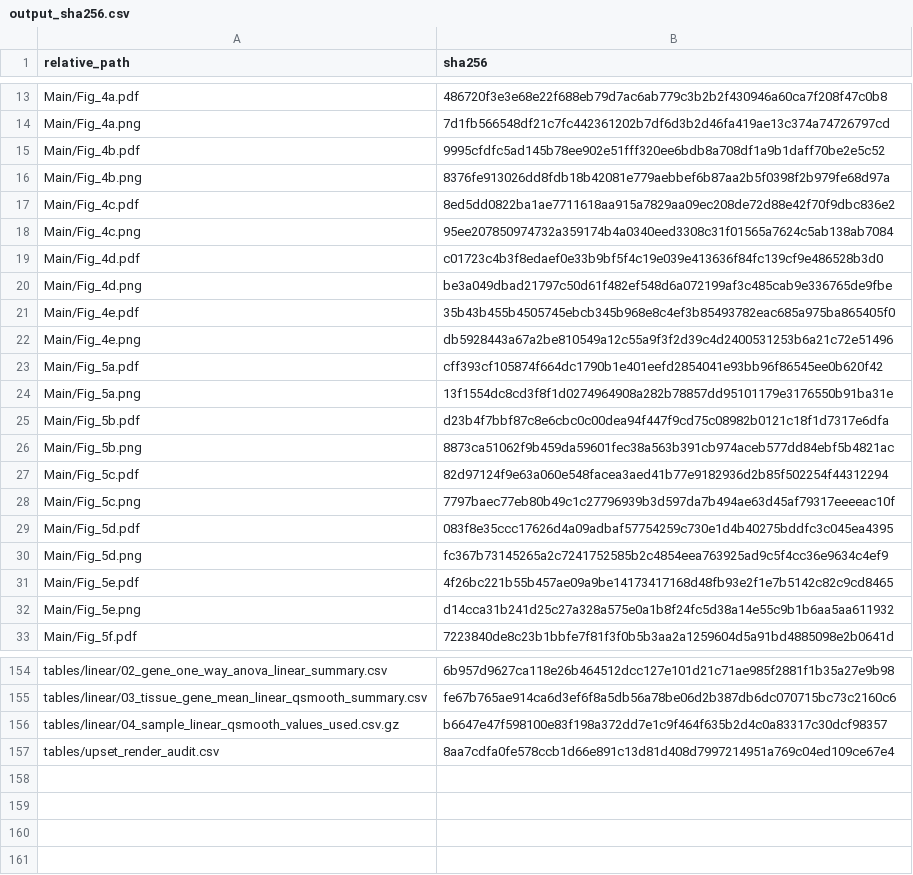
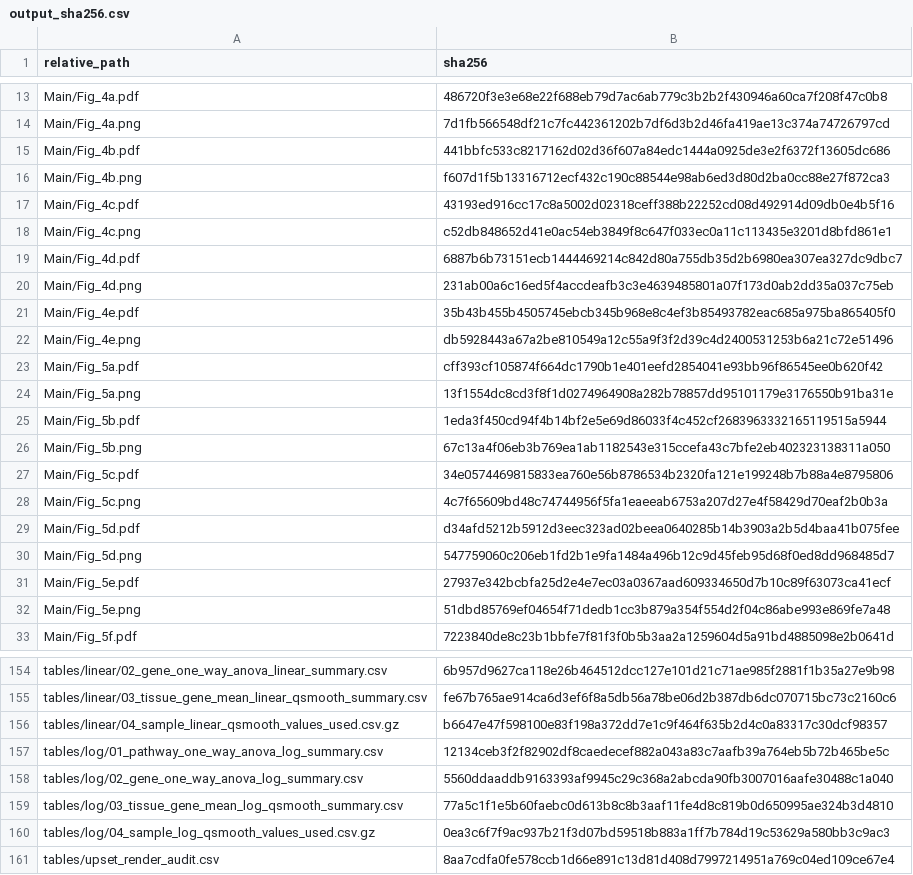
Before and after one commit to gzy2520/mouse-spaceflight-transcriptome-publication, a CSV file: release/provenance/output_sha256.csv, drawn as a sheet; only a part is shown, gaps mark what is left out; the diff covers the shown part only.

Commit message:
feat(release): establish log2 scale as official publication release with enlarged legend and restored NER functional grouping
- Adopt log2 scale figures (09_pathway_gene_tissue_boxplots_log.R) as official release panels for Fig_4b-d and Fig_5b-e in release/Main
- Enlarge legend text size by 2x (size = 23, key symbol size = 8.5) and remove subtitle to free vertical space
- Restore NER functional grouping: GG-NER surveillance (Blue #0072B2, shapes 4/17/16), UV lesion detection (Purple #AA4499, shapes 4/17), and TC-NER (Vermilion #D55E00, shapes 4/17)
- Format NER legend in a single row with clean gene symbols (no brackets) and strictly colorblind-safe palette
- Update workflow/run_final_release.R and provenance/final_figure_sources.csv to point to log2 script
- Export log2 statistical tables to release/tables/log/ and maintain linear tables for reference
- Update tests/validate_final_release.R, rebuild review gallery, and regenerate output_sha256.csv
- Pass full release validation contract (51 PNG + 51 PDF; 27 frozen tables intact)

```diff
--- a/release/provenance/output_sha256.csv
+++ b/release/provenance/output_sha256.csv
@@ -14,8 +14,8 @@ Main/Fig_4a.pdf,486720f3e3e68e22f688eb79d7ac6ab779c3b2b2f430946a60ca7f208f47c0b8
 Main/Fig_4a.png,7d1fb566548df21c7fc442361202b7df6d3b2d46fa419ae13c374a74726797cd
-Main/Fig_4b.pdf,9995cfdfc5ad145b78ee902e51fff320ee6bdb8a708df1a9b1daff70be2e5c52
-Main/Fig_4b.png,8376fe913026dd8fdb18b42081e779aebbef6b87aa2b5f0398f2b979fe68d97a
-Main/Fig_4c.pdf,8ed5dd0822ba1ae7711618aa915a7829aa09ec208de72d88e42f70f9dbc836e2
-Main/Fig_4c.png,95ee207850974732a359174b4a0340eed3308c31f01565a7624c5ab138ab7084
-Main/Fig_4d.pdf,c01723c4b3f8edaef0e33b9bf5f4c19e039e413636f84fc139cf9e486528b3d0
-Main/Fig_4d.png,be3a049dbad21797c50d61f482ef548d6a072199af3c485cab9e336765de9fbe
+Main/Fig_4b.pdf,441bbfc533c8217162d02d36f607a84edc1444a0925de3e2f6372f13605dc686
+Main/Fig_4b.png,f607d1f5b13316712ecf432c190c88544e98ab6ed3d80d2ba0cc88e27f872ca3
+Main/Fig_4c.pdf,43193ed916cc17c8a5002d02318ceff388b22252cd08d492914d09db0e4b5f16
+Main/Fig_4c.png,c52db848652d41e0ac54eb3849f8c647f033ec0a11c113435e3201d8bfd861e1
+Main/Fig_4d.pdf,6887b6b73151ecb1444469214c842d80a755db35d2b6980ea307ea327dc9dbc7
+Main/Fig_4d.png,231ab00a6c16ed5f4accdeafb3c3e4639485801a07f173d0ab2dd35a037c75eb
 Main/Fig_4e.pdf,35b43b455b4505745ebcb345b968e8c4ef3b85493782eac685a975ba865405f0
@@ -24,10 +24,10 @@ Main/Fig_5a.pdf,cff393cf105874f664dc1790b1e401eefd2854041e93bb96f86545ee0b620f42
 Main/Fig_5a.png,13f1554dc8cd3f8f1d0274964908a282b78857dd95101179e3176550b91ba31e
-Main/Fig_5b.pdf,d23b4f7bbf87c8e6cbc0c00dea94f447f9cd75c08982b0121c18f1d7317e6dfa
-Main/Fig_5b.png,8873ca51062f9b459da59601fec38a563b391cb974aceb577dd84ebf5b4821ac
-Main/Fig_5c.pdf,82d97124f9e63a060e548facea3aed41b77e9182936d2b85f502254f44312294
-Main/Fig_5c.png,7797baec77eb80b49c1c27796939b3d597da7b494ae63d45af79317eeeeac10f
-Main/Fig_5d.pdf,083f8e35ccc17626d4a09adbaf57754259c730e1d4b40275bddfc3c045ea4395
-Main/Fig_5d.png,fc367b73145265a2c7241752585b2c4854eea763925ad9c5f4cc36e9634c4ef9
-Main/Fig_5e.pdf,4f26bc221b55b457ae09a9be14173417168d48fb93e2f1e7b5142c82c9cd8465
-Main/Fig_5e.png,d14cca31b241d25c27a328a575e0a1b8f24fc5d38a14e55c9b1b6aa5aa611932
+Main/Fig_5b.pdf,1eda3f450cd94f4b14bf2e5e69d86033f4c452cf2683963332165119515a5944
+Main/Fig_5b.png,67c13a4f06eb3b769ea1ab1182543e315ccefa43c7bfe2eb402323138311a050
+Main/Fig_5c.pdf,34e0574469815833ea760e56b8786534b2320fa121e199248b7b88a4e8795806
+Main/Fig_5c.png,4c7f65609bd48c74744956f5fa1eaeeab6753a207d27e4f58429d70eaf2b0b3a
+Main/Fig_5d.pdf,d34afd5212b5912d3eec323ad02beea0640285b14b3903a2b5d4baa41b075fee
+Main/Fig_5d.png,547759060c206eb1fd2b1e9fa1484a496b12c9d45feb95d68f0ed8dd968485d7
+Main/Fig_5e.pdf,27937e342bcbfa25d2e4e7ec03a0367aad609334650d7b10c89f63073ca41ecf
+Main/Fig_5e.png,51dbd85769ef04654f71dedb1cc3b879a354f554d2f04c86abe993e869fe7a48
 Main/Fig_5f.pdf,7223840de8c23b1bbfe7f81f3f0b5b3aa2a1259604d5a91bd4885098e2b0641d
@@ -156,2 +156,6 @@ tables/linear/03_tissue_gene_mean_linear_qsmooth_summary.csv,fe67b765ae914ca6d3e
 tables/linear/04_sample_linear_qsmooth_values_used.csv.gz,b6647e47f598100e83f198a372dd7e1c9f464f635b2d4c0a83317c30dcf98357
+tables/log/01_pathway_one_way_anova_log_summary.csv,12134ceb3f2f82902df8caedecef882a043a83c7aafb39a764eb5b72b465be5c
+tables/log/02_gene_one_way_anova_log_summary.csv,5560ddaaddb9163393af9945c29c368a2abcda90fb3007016aafe30488c1a040
+tables/log/03_tissue_gene_mean_log_qsmooth_summary.csv,77a5c1f1e5b60faebc0d613b8c8b3aaf11fe4d8c819b0d650995ae324b3d4810
+tables/log/04_sample_log_qsmooth_values_used.csv.gz,0ea3c6f7f9ac937b21f3d07bd59518b883a1ff7b784d19c53629a580bb3c9ac3
 tables/upset_render_audit.csv,8aa7cdfa0fe578ccb1d66e891c13d81d408d7997214951a769c04ed109ce67e4
```
Also changed, not shown: 3 edited cells elsewhere in this file, provenance/final_figure_sources.csv, 51 other files.
